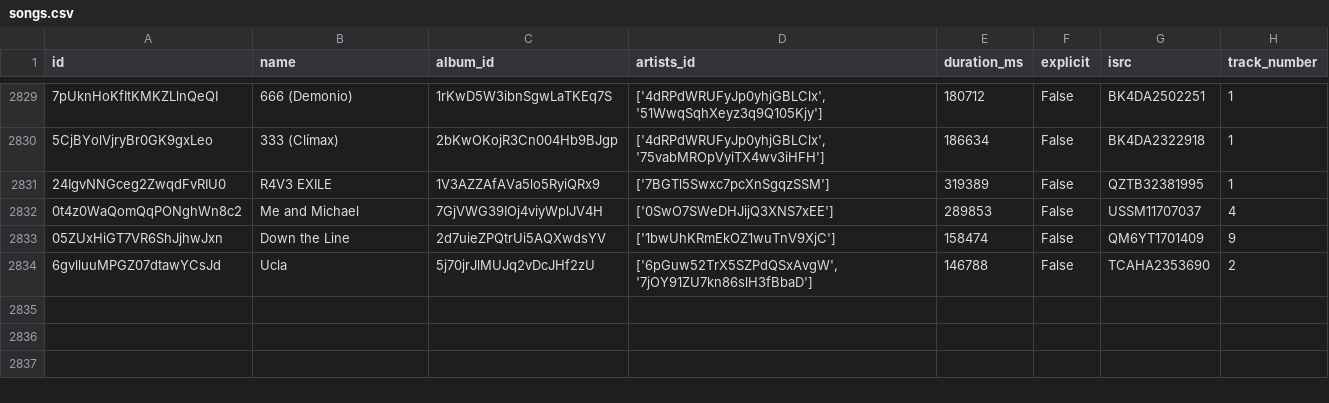
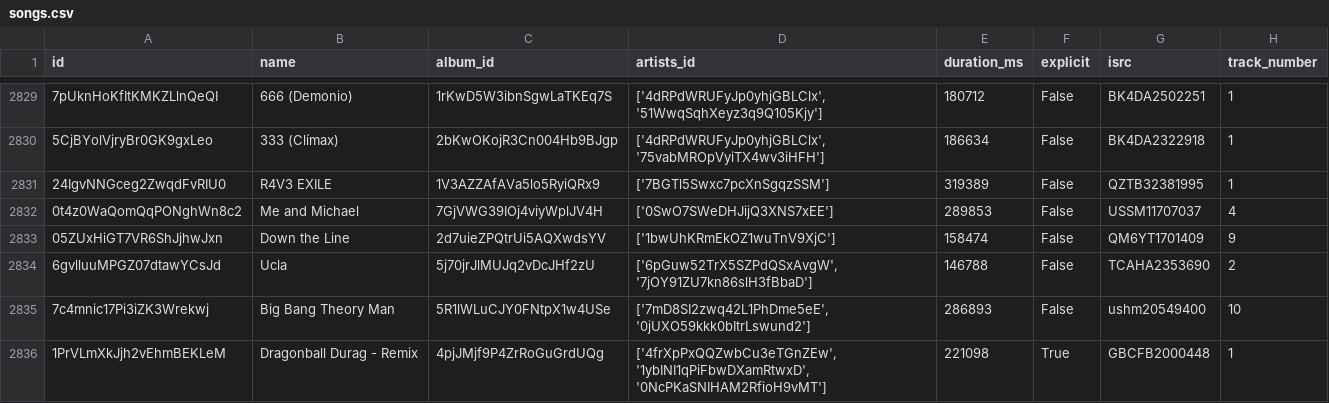
Before and after one commit to iochoa808/SpotifyData, a CSV file: data/songs.csv, drawn as a sheet; only a part is shown, gaps mark what is left out; the diff names each change by its address in the sheet, - before the commit and + after, or states it on an @@ line.

```diff
--- a/data/songs.csv
+++ b/data/songs.csv
+row 2835: 7c4mnic17Pi3iZK3Wrekwj | Big Bang Theory Man | 5R1lWLuCJY0FNtpX1w4USe | ['7mD8SI2zwq42L1PhDme5eE', '0jUXO59kkk0bItrLswund2'] | 286893 | False | ushm20549400 | 10
+row 2836: 1PrVLmXkJjh2vEhmBEKLeM | Dragonball Durag - Remix | 4pjJMjf9P4ZrRoGuGrdUQg | ['4frXpPxQQZwbCu3eTGnZEw', '1ybINI1qPiFbwDXamRtwxD', '0NcPKaSNIHAM2RfioH9vMT'] | 221098 | True | GBCFB2000448 | 1
```
Also changed, not shown: data/albums.csv, data/artists.csv, 1 other file.
